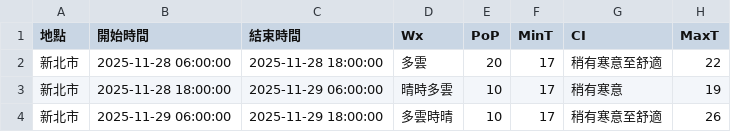
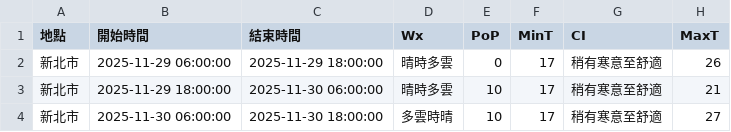
Before and after one commit to oao030oao/1111518-mid, a CSV file: api.csv, drawn as a sheet.

```diff
--- a/api.csv
+++ b/api.csv
@@ -1,4 +1,4 @@
 地點,開始時間,結束時間,Wx,PoP,MinT,CI,MaxT
-新北市,2025-11-28 06:00:00,2025-11-28 18:00:00,多雲,20,17,稍有寒意至舒適,22
-新北市,2025-11-28 18:00:00,2025-11-29 06:00:00,晴時多雲,10,17,稍有寒意,19
-新北市,2025-11-29 06:00:00,2025-11-29 18:00:00,多雲時晴,10,17,稍有寒意至舒適,26
+新北市,2025-11-29 06:00:00,2025-11-29 18:00:00,晴時多雲,0,17,稍有寒意至舒適,26
+新北市,2025-11-29 18:00:00,2025-11-30 06:00:00,晴時多雲,10,17,稍有寒意至舒適,21
+新北市,2025-11-30 06:00:00,2025-11-30 18:00:00,多雲時晴,10,17,稍有寒意至舒適,27
```
